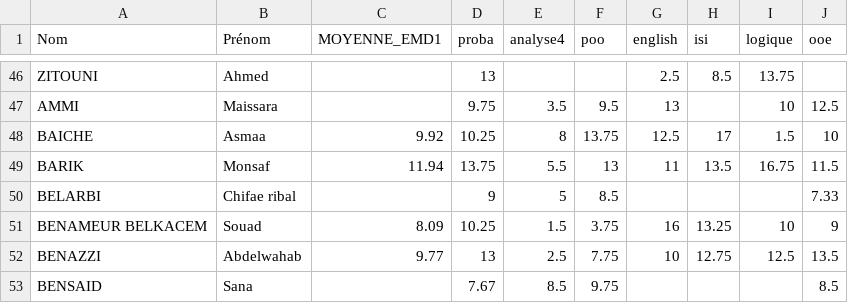
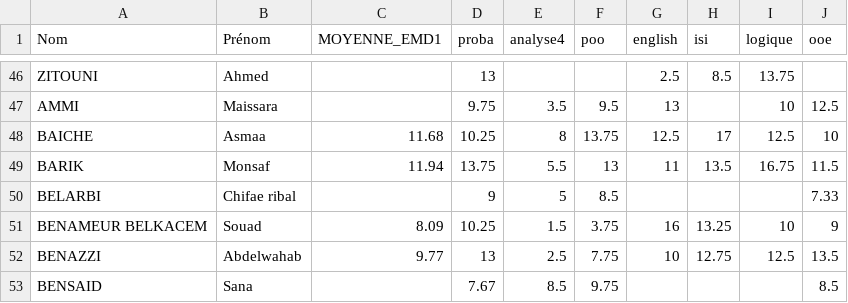
Before and after one commit to Ilyeshaddad337/Ranking, a CSV file: promo-2021/2022-2023/Notes-EMD1-S2-promo.csv, drawn as a sheet; only a part is shown, gaps mark what is left out.

Commit message:
fixed asmaa baiche mark

```diff
--- a/promo-2021/2022-2023/Notes-EMD1-S2-promo.csv
+++ b/promo-2021/2022-2023/Notes-EMD1-S2-promo.csv
@@ -47,3 +47,3 @@ ZITOUNI,Ahmed,,13,,,2.5,8.5,13.75,
 AMMI,Maissara,,9.75,3.5,9.5,13,,10,12.5
-BAICHE,Asmaa,9.92,10.25,8,13.75,12.5,17,1.5,10
+BAICHE,Asmaa,11.68,10.25,8,13.75,12.5,17,12.5,10
 BARIK,Monsaf,11.94,13.75,5.5,13,11,13.5,16.75,11.5
```
